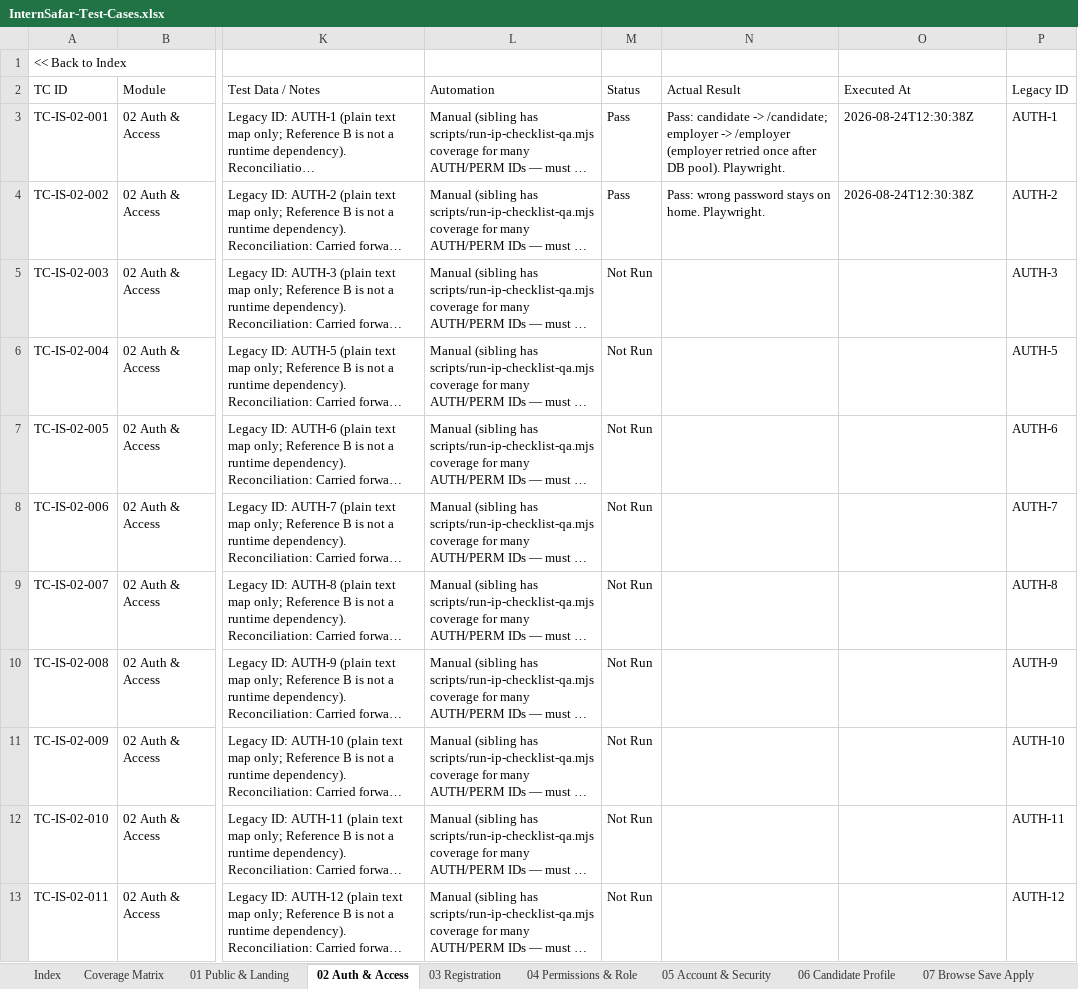
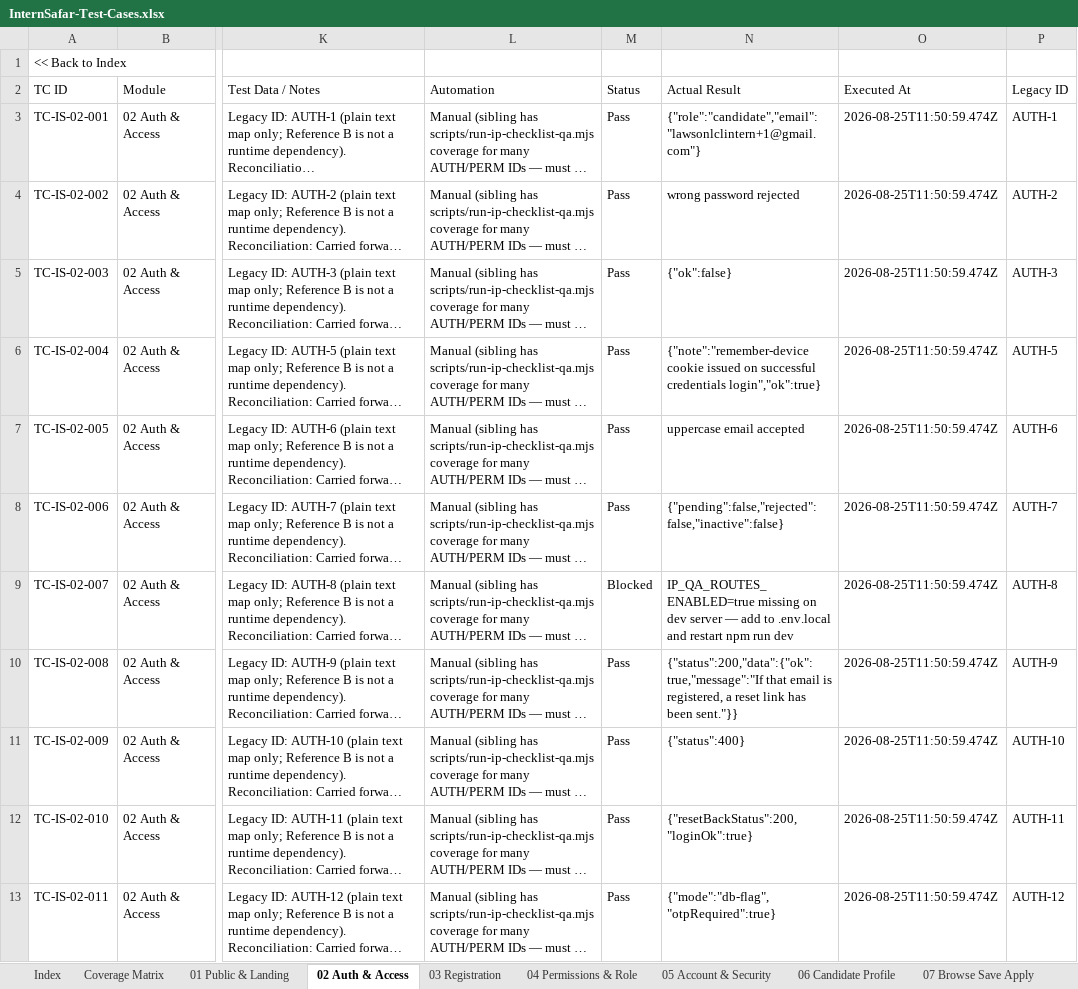
Before and after one commit to sandeepjain2000/internsafar, an Excel workbook: test-cases/InternSafar-Test-Cases.xlsx, sheet 02 Auth & Access, drawn as a sheet; only a part is shown, gaps mark what is left out; long unchanged cells end in …; values as stored, in another font and other column widths than the file's, no cell formats; conditional formats not drawn; the diff covers the shown part only; the diff names each change by its address in the sheet, - before the commit and + after, or states it on an @@ line.

```diff
--- a/test-cases/InternSafar-Test-Cases.xlsx (sheet 02 Auth & Access)
+++ b/test-cases/InternSafar-Test-Cases.xlsx (sheet 02 Auth & Access)
-N3 (Actual Result): Pass: candidate -> /candidate; employer -> /employer (employer retried once after DB pool). Playwright.
+N3 (Actual Result): {"role":"candidate","email":"lawsonlclintern+1@gmail.com"}
-O3:O4 (Executed At): 2026-08-24T12:30:38Z
+O3:O4 (Executed At): 2026-08-25T11:50:59.474Z
-N4 (Actual Result): Pass: wrong password stays on home. Playwright.
+N4 (Actual Result): wrong password rejected
-M5:M8 (Status): Not Run
+M5:M8 (Status): Pass
-N5 (Actual Result): (empty)
+N5 (Actual Result): {"ok":false}
-O5:O13 (Executed At): (empty)
+O5:O13 (Executed At): 2026-08-25T11:50:59.474Z
-N6 (Actual Result): (empty)
+N6 (Actual Result): {"note":"remember-device cookie issued on successful credentials login","ok":true}
-N7 (Actual Result): (empty)
+N7 (Actual Result): uppercase email accepted
-N8 (Actual Result): (empty)
+N8 (Actual Result): {"pending":false,"rejected":false,"inactive":false}
-M9 (Status): Not Run
+M9 (Status): Blocked
-N9 (Actual Result): (empty)
+N9 (Actual Result): IP_QA_ROUTES_ENABLED=true missing on dev server — add to .env.local and restart npm run dev
-M10:M13 (Status): Not Run
+M10:M13 (Status): Pass
-N10 (Actual Result): (empty)
+N10 (Actual Result): {"status":200,"data":{"ok":true,"message":"If that email is registered, a reset link has been sent."}}
-N11 (Actual Result): (empty)
+N11 (Actual Result): {"status":400}
-N12 (Actual Result): (empty)
+N12 (Actual Result): {"resetBackStatus":200,"loginOk":true}
-N13 (Actual Result): (empty)
+N13 (Actual Result): {"mode":"db-flag","otpRequired":true}
```
Also changed, not shown: 34 edited cells elsewhere in this sheet, sheet 11 Offers Ratings Completions, sheet 18 Cross-cutting, sheet 14 SuperAdmin Ops, sheet 07 Browse Save Apply, sheet 12 Messages, sheet 03 Registration, 13 more sheets, cell formats, 58 other files.
